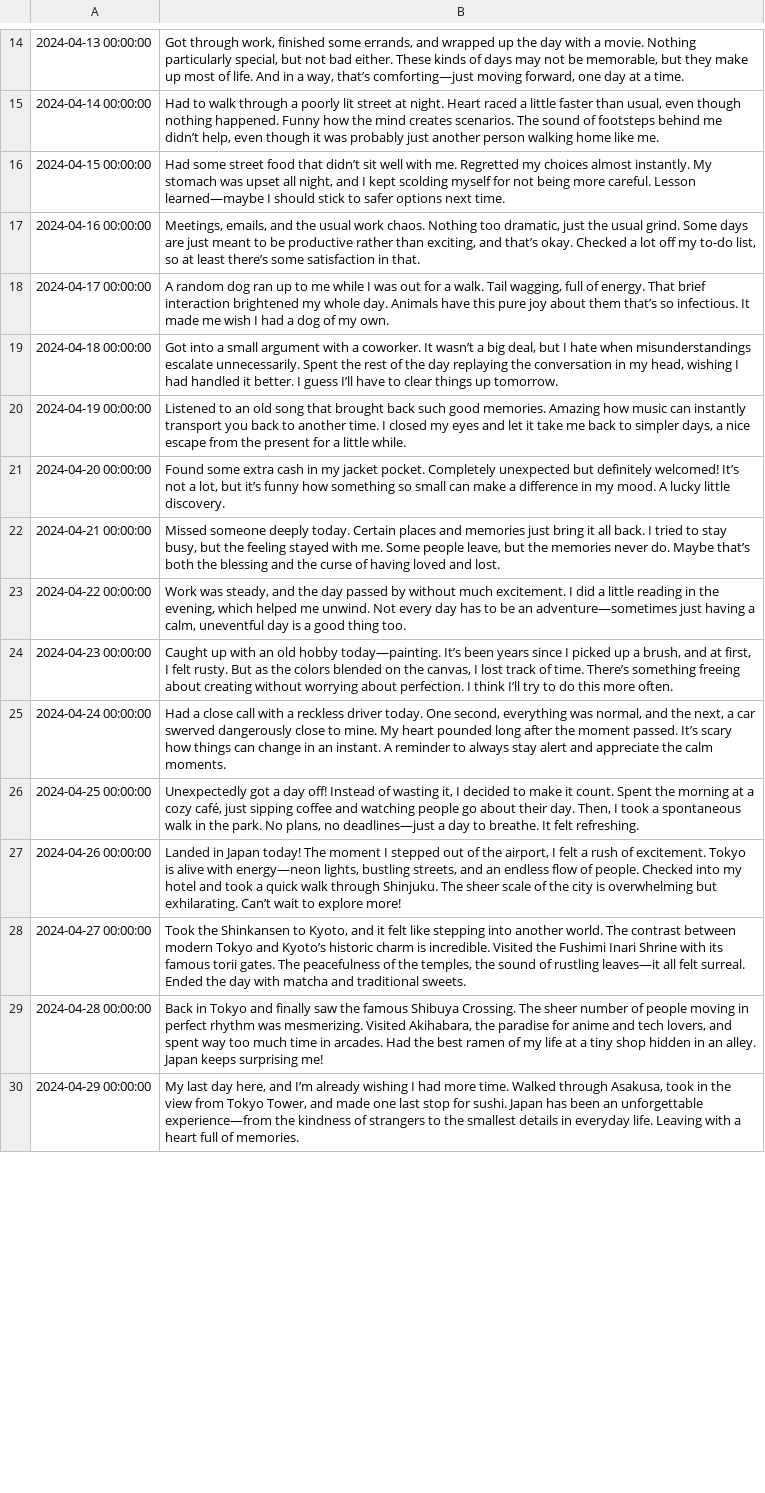
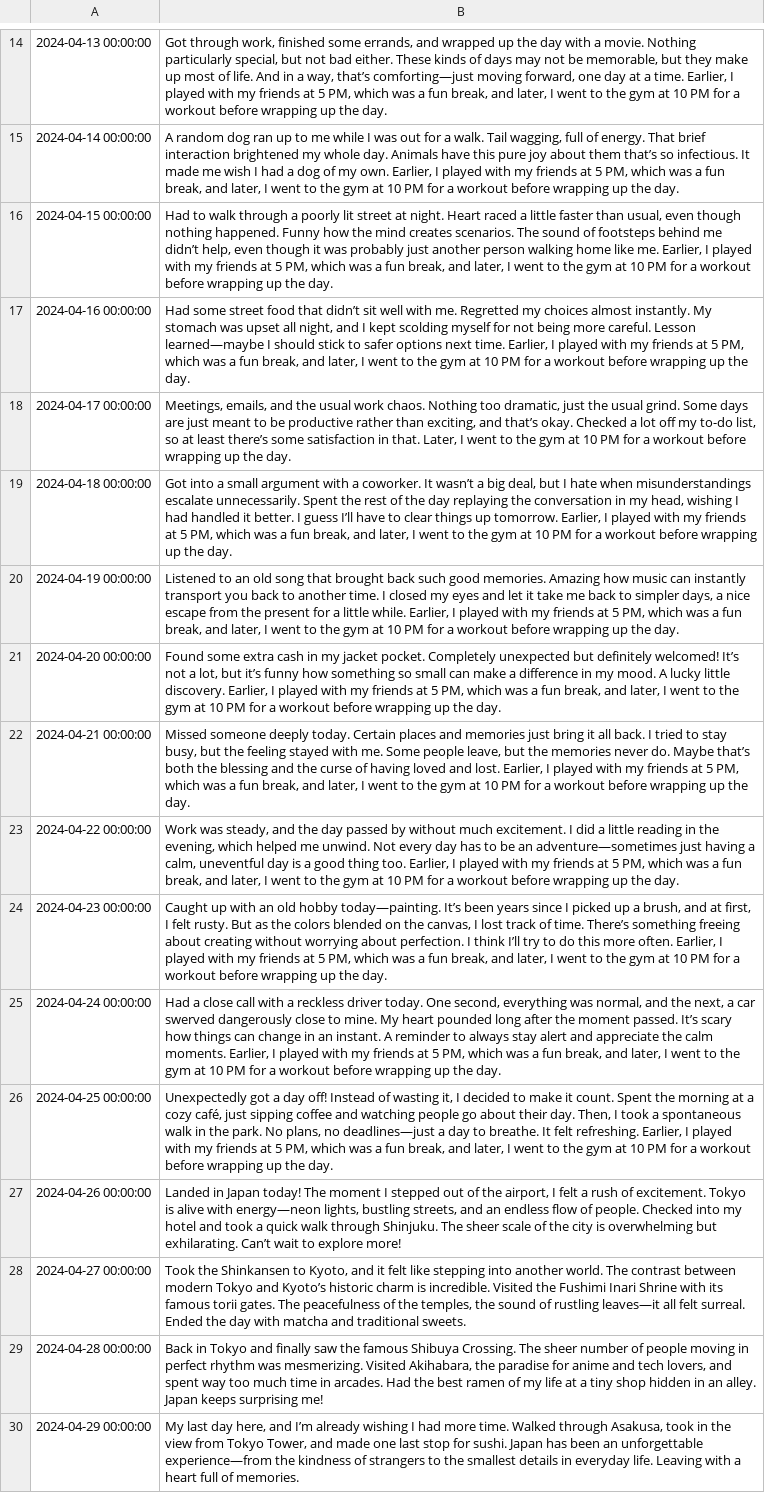
Before and after one commit to Pandharimaske/ai-diary-project, a CSV file: data/diary_dataset.csv, drawn as a sheet; only a part is shown, gaps mark what is left out; the diff covers the shown part only; the diff names each change by its address in the sheet, - before the commit and + after, or states it on an @@ line.

```diff
--- a/data/diary_dataset.csv
+++ b/data/diary_dataset.csv
-B14: …a time.
+B14: …a time. Earlier, I played with my friends at 5 PM, which was a fun break, and later, I went to the gym at 10 PM for a workout before wrapping up the day.
-B15: Had to walk through a poorly lit street at night. Heart raced a little faster than usual, even though nothing happened. Funny how the mind creates scenarios. The sound of footsteps behind me didn’t help, even though it was probably just another person walking home like me.
+B15: A random dog ran up to me while I was out for a walk. Tail wagging, full of energy. That brief interaction brightened my whole day. Animals have this pure joy about them that’s so infectious. It made me wish I had a dog of my own. Earlier, I played with my friends at 5 PM, which was a fun break, and later, I went to the gym at 10 PM for a workout before wrapping up the day.
-B16: Had some street food that didn’t sit well with me. Regretted my choices almost instantly. My stomach was upset all night, and I kept scolding myself for not being more careful. Lesson learned—maybe I should stick to safer options next time.
+B16: Had to walk through a poorly lit street at night. Heart raced a little faster than usual, even though nothing happened. Funny how the mind creates scenarios. The sound of footsteps behind me didn’t help, even though it was probably just another person walking home like me. Earlier, I played with my friends at 5 PM, which was a fun break, and later, I went to the gym at 10 PM for a workout before wrapping up the day.
-B17: Meetings, emails, and the usual work chaos. Nothing too dramatic, just the usual grind. Some days are just meant to be productive rather than exciting, and that’s okay. Checked a lot off my to-do list, so at least there’s some satisfaction in that.
+B17: Had some street food that didn’t sit well with me. Regretted my choices almost instantly. My stomach was upset all night, and I kept scolding myself for not being more careful. Lesson learned—maybe I should stick to safer options next time. Earlier, I played with my friends at 5 PM, which was a fun break, and later, I went to the gym at 10 PM for a workout before wrapping up the day.
-B18: A random dog ran up to me while I was out for a walk. Tail wagging, full of energy. That brief interaction brightened my whole day. Animals have this pure joy about them that’s so infectious. It made me wish I had a dog of my own.
+B18: Meetings, emails, and the usual work chaos. Nothing too dramatic, just the usual grind. Some days are just meant to be productive rather than exciting, and that’s okay. Checked a lot off my to-do list, so at least there’s some satisfaction in that. Later, I went to the gym at 10 PM for a workout before wrapping up the day.
-B19: …up tomorrow.
+B19: …up tomorrow. Earlier, I played with my friends at 5 PM, which was a fun break, and later, I went to the gym at 10 PM for a workout before wrapping up the day.
-B20: …little while.
+B20: …little while. Earlier, I played with my friends at 5 PM, which was a fun break, and later, I went to the gym at 10 PM for a workout before wrapping up the day.
-B21: …little discovery.
+B21: …little discovery. Earlier, I played with my friends at 5 PM, which was a fun break, and later, I went to the gym at 10 PM for a workout before wrapping up the day.
-B22: …and lost.
+B22: …and lost. Earlier, I played with my friends at 5 PM, which was a fun break, and later, I went to the gym at 10 PM for a workout before wrapping up the day.
-B23: …thing too.
+B23: …thing too. Earlier, I played with my friends at 5 PM, which was a fun break, and later, I went to the gym at 10 PM for a workout before wrapping up the day.
-B24: …more often.
+B24: …more often. Earlier, I played with my friends at 5 PM, which was a fun break, and later, I went to the gym at 10 PM for a workout before wrapping up the day.
-B25: …calm moments.
+B25: …calm moments. Earlier, I played with my friends at 5 PM, which was a fun break, and later, I went to the gym at 10 PM for a workout before wrapping up the day.
-B26: …felt refreshing.
+B26: …felt refreshing. Earlier, I played with my friends at 5 PM, which was a fun break, and later, I went to the gym at 10 PM for a workout before wrapping up the day.
```
Also changed, not shown: 1 added row, 1 removed row and 13 edited cells elsewhere in this file, 8 other files.
